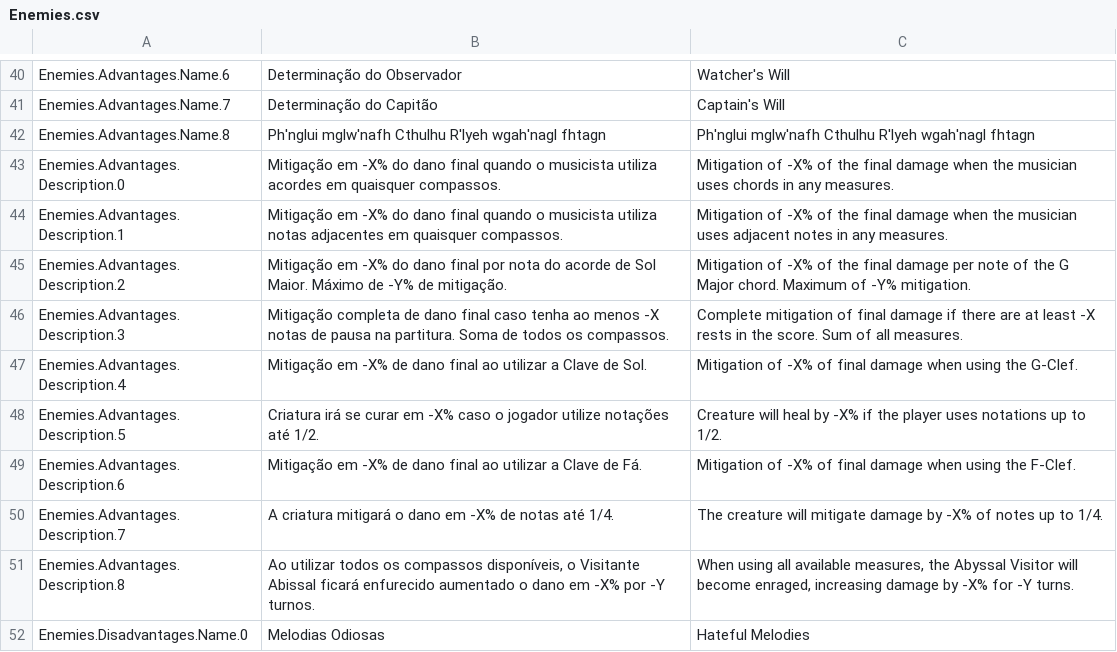
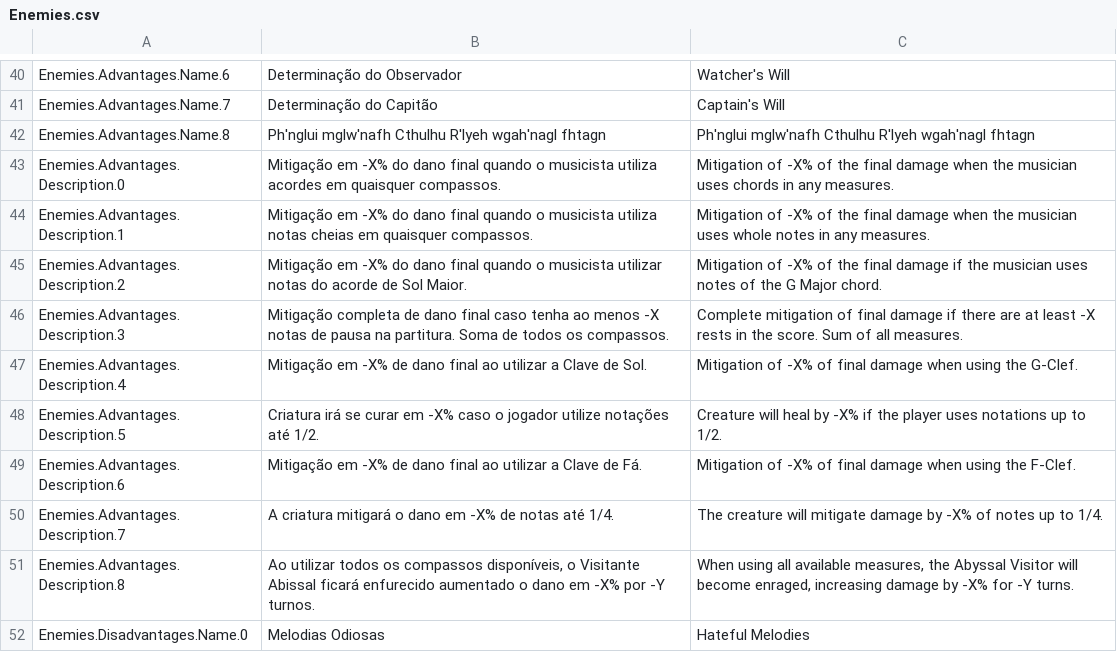
Before and after one commit to Pezzo70/kingdoms-symphony, a CSV file: Assets/_Scripts/Systems/Localization/SimpleLocalization/Resources/Localization/Enemies.csv, drawn as a sheet; only a part is shown, gaps mark what is left out.

Commit message:
fix: mipmap and localization

```diff
--- a/Assets/_Scripts/Systems/Localization/SimpleLocalization/Resources/Localization/Enemies.csv
+++ b/Assets/_Scripts/Systems/Localization/SimpleLocalization/Resources/Localization/Enemies.csv
@@ -43,4 +43,4 @@ Enemies.Advantages.Name.8,Ph'nglui mglw'nafh Cthulhu R'lyeh wgah'nagl fhtagn,Ph'
 Enemies.Advantages.Description.0,Mitigação em -X% do dano final quando o musicista utiliza acordes em quaisquer compassos.,Mitigation of -X% of the final damage when the musician uses chords in any measures.
-Enemies.Advantages.Description.1,Mitigação em -X% do dano final quando o musicista utiliza notas adjacentes em quaisquer compassos.,Mitigation of -X% of the final damage when the musician uses adjacent notes in any measures.
-Enemies.Advantages.Description.2,Mitigação em -X% do dano final por nota do acorde de Sol Maior. Máximo de -Y% de mitigação.,Mitigation of -X% of the final damage per note of the G Major chord. Maximum of -Y% mitigation.
+Enemies.Advantages.Description.1,Mitigação em -X% do dano final quando o musicista utiliza notas cheias em quaisquer compassos.,Mitigation of -X% of the final damage when the musician uses whole notes in any measures.
+Enemies.Advantages.Description.2,Mitigação em -X% do dano final quando o musicista utilizar notas do acorde de Sol Maior.,Mitigation of -X% of the final damage if the musician uses notes of the G Major chord.
 Enemies.Advantages.Description.3,Mitigação completa de dano final caso tenha ao menos -X notas de pausa na partitura. Soma de todos os compassos.,Complete mitigation of final damage if there are at least -X rests in the score. Sum of all measures.
```
Also changed, not shown: Assets/_Scripts/Systems/Localization/SimpleLocalization/Resources/Localization/HowToPlay.csv, 16 other files.
